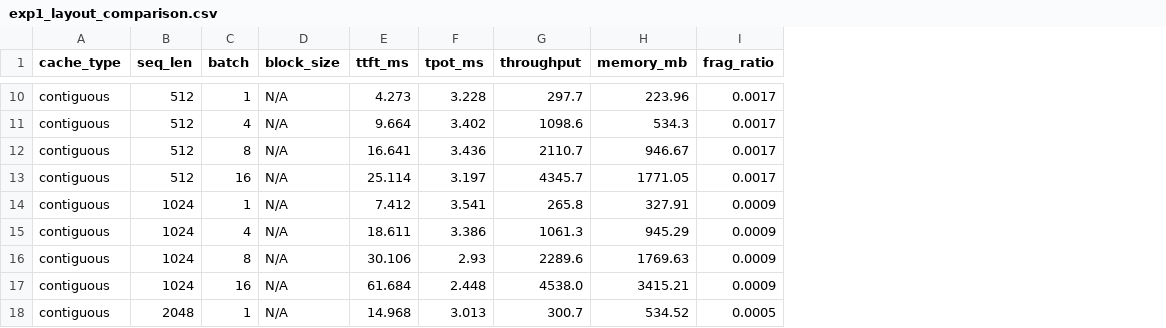
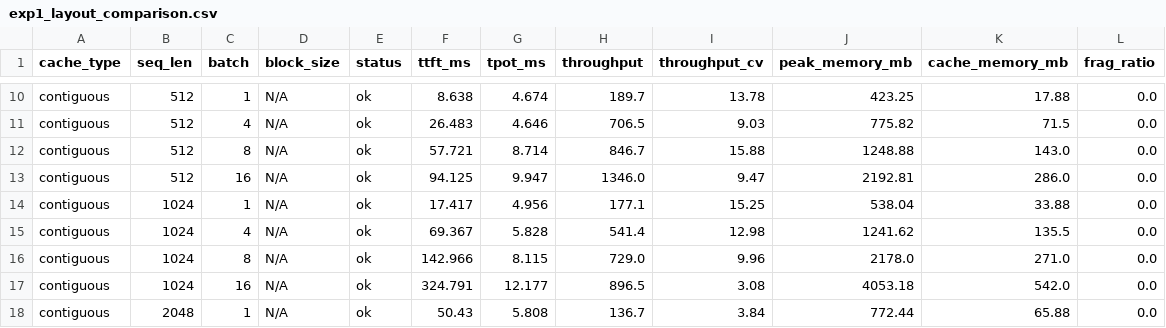
Before and after one commit to Suraj-Sedai/paged-kv-cache-analysis, a CSV file: experiments/results/exp1_layout_comparison.csv, drawn as a sheet; only a part is shown, gaps mark what is left out; removed rows and columns are numbered as before the commit, all else as after; the diff covers the shown part only; the diff names each change by its address in the sheet, - before the commit and + after, or states it on an @@ line.

```diff
--- a/experiments/results/exp1_layout_comparison.csv
+++ b/experiments/results/exp1_layout_comparison.csv
+column E (status), rows 10-18: all ok
-column H (memory_mb), rows 10-18: 223.96 | 534.3 | 946.67 | 1771.05 | 327.91 | 945.29 | 1769.63 | 3415.21 | 534.52
+column I (throughput_cv), rows 10-18: 13.78 | 9.03 | 15.88 | 9.47 | 15.25 | 12.98 | 9.96 | 3.08 | 3.84
+column J (peak_memory_mb), rows 10-18: 423.25 | 775.82 | 1248.88 | 2192.81 | 538.04 | 1241.62 | 2178.0 | 4053.18 | 772.44
+column K (cache_memory_mb), rows 10-18: 17.88 | 71.5 | 143.0 | 286.0 | 33.88 | 135.5 | 271.0 | 542.0 | 65.88
-F10 (ttft_ms): 4.273
+F10 (ttft_ms): 8.638
-G10 (tpot_ms): 3.228
+G10 (tpot_ms): 4.674
-H10 (throughput): 297.7
+H10 (throughput): 189.7
-L10:L13 (frag_ratio): 0.0017
+L10:L13 (frag_ratio): 0.0
-F11 (ttft_ms): 9.664
+F11 (ttft_ms): 26.483
-G11 (tpot_ms): 3.402
+G11 (tpot_ms): 4.646
-H11 (throughput): 1098.6
+H11 (throughput): 706.5
-F12 (ttft_ms): 16.641
+F12 (ttft_ms): 57.721
-G12 (tpot_ms): 3.436
+G12 (tpot_ms): 8.714
-H12 (throughput): 2110.7
+H12 (throughput): 846.7
-F13 (ttft_ms): 25.114
+F13 (ttft_ms): 94.125
-G13 (tpot_ms): 3.197
+G13 (tpot_ms): 9.947
-H13 (throughput): 4345.7
+H13 (throughput): 1346.0
-F14 (ttft_ms): 7.412
+F14 (ttft_ms): 17.417
-G14 (tpot_ms): 3.541
+G14 (tpot_ms): 4.956
-H14 (throughput): 265.8
+H14 (throughput): 177.1
-L14:L17 (frag_ratio): 0.0009
+L14:L17 (frag_ratio): 0.0
-F15 (ttft_ms): 18.611
+F15 (ttft_ms): 69.367
-G15 (tpot_ms): 3.386
+G15 (tpot_ms): 5.828
-H15 (throughput): 1061.3
+H15 (throughput): 541.4
-F16 (ttft_ms): 30.106
+F16 (ttft_ms): 142.966
-G16 (tpot_ms): 2.93
+G16 (tpot_ms): 8.115
-H16 (throughput): 2289.6
+H16 (throughput): 729.0
-F17 (ttft_ms): 61.684
+F17 (ttft_ms): 324.791
-G17 (tpot_ms): 2.448
+G17 (tpot_ms): 12.177
-H17 (throughput): 4538.0
+H17 (throughput): 896.5
-F18 (ttft_ms): 14.968
+F18 (ttft_ms): 50.43
-G18 (tpot_ms): 3.013
+G18 (tpot_ms): 5.808
-H18 (throughput): 300.7
+H18 (throughput): 136.7
-L18 (frag_ratio): 0.0005
+L18 (frag_ratio): 0.0
```
Also changed, not shown: 124 edited cells elsewhere in this file, experiments/results/exp1_layout_comparison2.csv, 8 other files.
